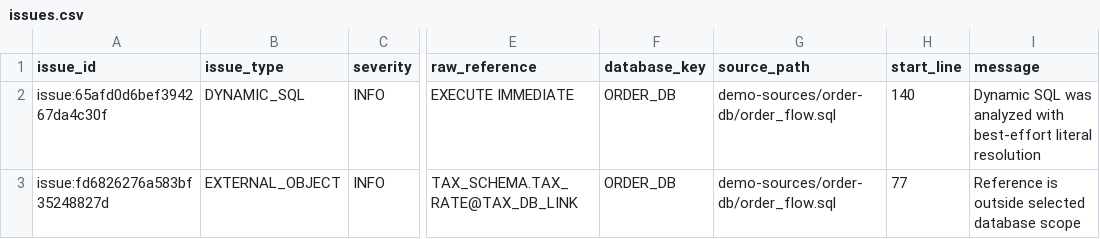
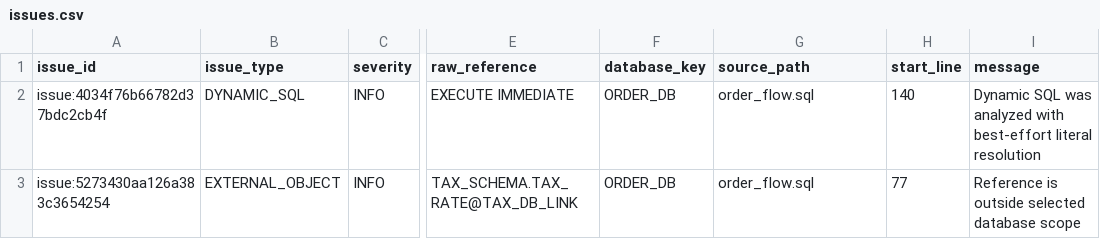
Before and after one commit to duythuong97/code-map, a CSV file: output/plsql/order-db/issues.csv, drawn as a sheet; only a part is shown, gaps mark what is left out; the diff names each change by its address in the sheet, - before the commit and + after, or states it on an @@ line.

```diff
--- a/output/plsql/order-db/issues.csv
+++ b/output/plsql/order-db/issues.csv
-A2 (issue_id): issue:65afd0d6bef394267da4c30f
+A2 (issue_id): issue:4034f76b66782d37bdc2cb4f
-G2:G3 (source_path): demo-sources/order-db/order_flow.sql
+G2:G3 (source_path): order_flow.sql
-A3 (issue_id): issue:fd6826276a583bf35248827d
+A3 (issue_id): issue:5273430aa126a383c3654254
```
Also changed, not shown: output/plsql/order-db/edges.csv, output/plsql/order-db/evidence.csv, 44 other files.
